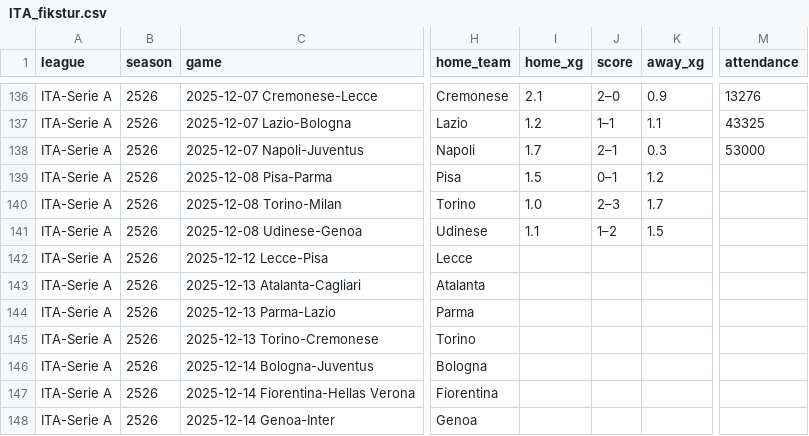
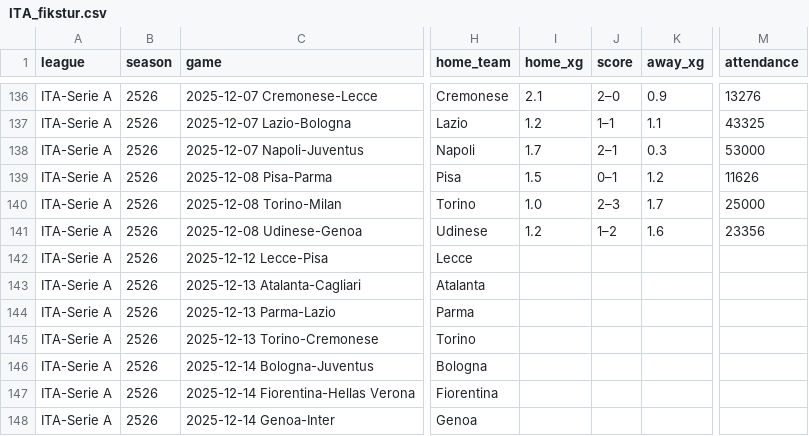
Before and after one commit to incisemih/cebindeki-iddaa-robotu, a CSV file: data/ITA_fikstur.csv, drawn as a sheet; only a part is shown, gaps mark what is left out; the diff names each change by its address in the sheet, - before the commit and + after, or states it on an @@ line.

```diff
--- a/data/ITA_fikstur.csv
+++ b/data/ITA_fikstur.csv
-M139 (attendance): (empty)
+M139 (attendance): 11626
-M140 (attendance): (empty)
+M140 (attendance): 25000
-I141 (home_xg): 1.1
+I141 (home_xg): 1.2
-K141 (away_xg): 1.5
+K141 (away_xg): 1.6
-M141 (attendance): (empty)
+M141 (attendance): 23356
```
Also changed, not shown: data/ESP_fikstur.csv, data/ESP_shooting.csv, 5 other files.
